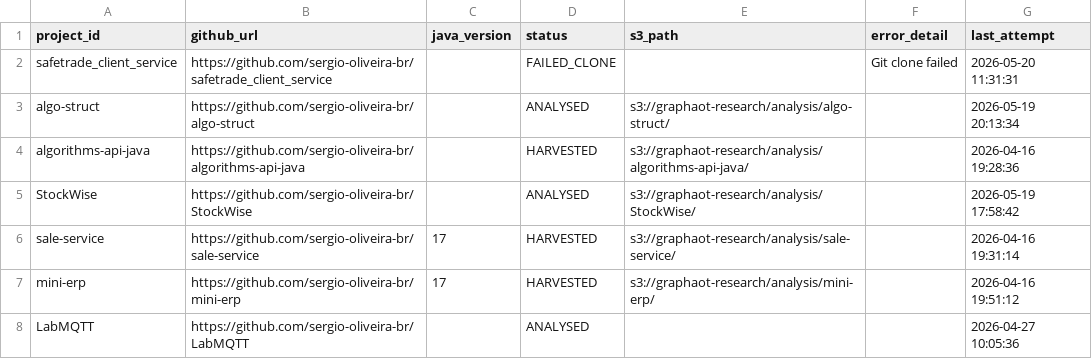
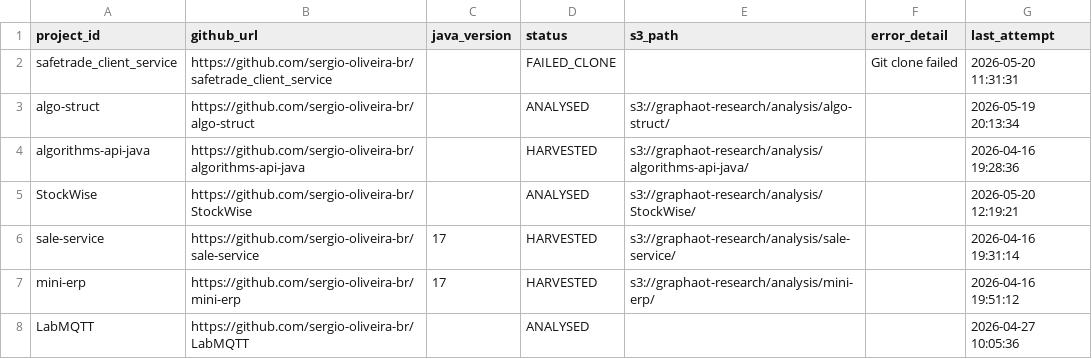
Before and after one commit to sergio-oliveira-br/GraphAOT, a CSV file: src/data/manifest.csv, drawn as a sheet; only a part is shown.

```diff
--- a/src/data/manifest.csv
+++ b/src/data/manifest.csv
@@ -4,3 +4,3 @@ algo-struct,https://github.com/sergio-oliveira-br/algo-struct,,ANALYSED,s3://gra
 algorithms-api-java,https://github.com/sergio-oliveira-br/algorithms-api-java,,HARVESTED,s3://graphaot-research/analysis/algorithms-api-java/,,2026-04-16 19:28:36
-StockWise,https://github.com/sergio-oliveira-br/StockWise,,ANALYSED,s3://graphaot-research/analysis/StockWise/,,2026-05-19 17:58:42
+StockWise,https://github.com/sergio-oliveira-br/StockWise,,ANALYSED,s3://graphaot-research/analysis/StockWise/,,2026-05-20 12:19:21
 sale-service,https://github.com/sergio-oliveira-br/sale-service,17,HARVESTED,s3://graphaot-research/analysis/sale-service/,,2026-04-16 19:31:14
```
Also changed, not shown: src/data/analysis_results.csv, 5 other files.
